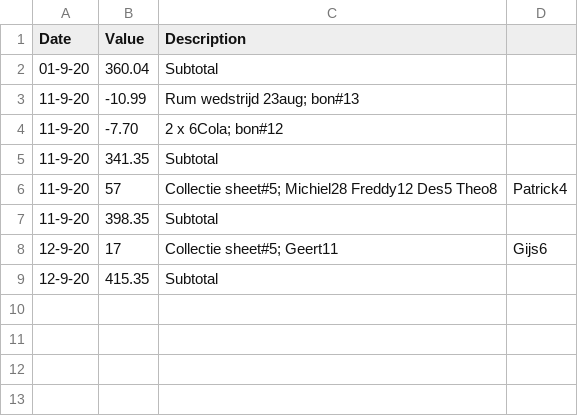
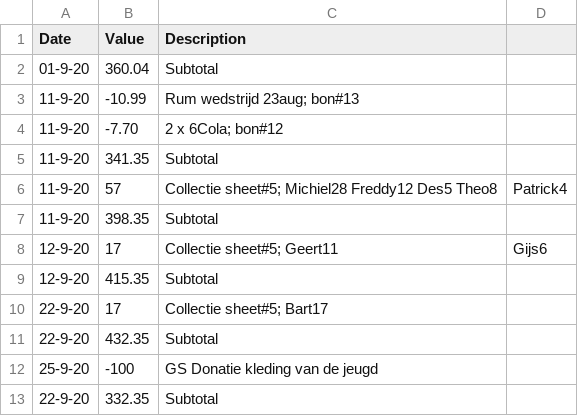
Before and after one commit to ChickenLegs01/GroundStaff-RefreshmentFinance, a CSV file: 09Sep.csv, drawn as a sheet.

Commit message:
updates for collection and donation

```diff
--- a/09Sep.csv
+++ b/09Sep.csv
@@ -9 +9,5 @@ Date, Value, Description
 12-9-20, 415.35, Subtotal
+22-9-20, 17, Collectie sheet#5; Bart17
+22-9-20, 432.35, Subtotal
+25-9-20, -100, GS Donatie kleding van de jeugd
+22-9-20, 332.35, Subtotal
```
